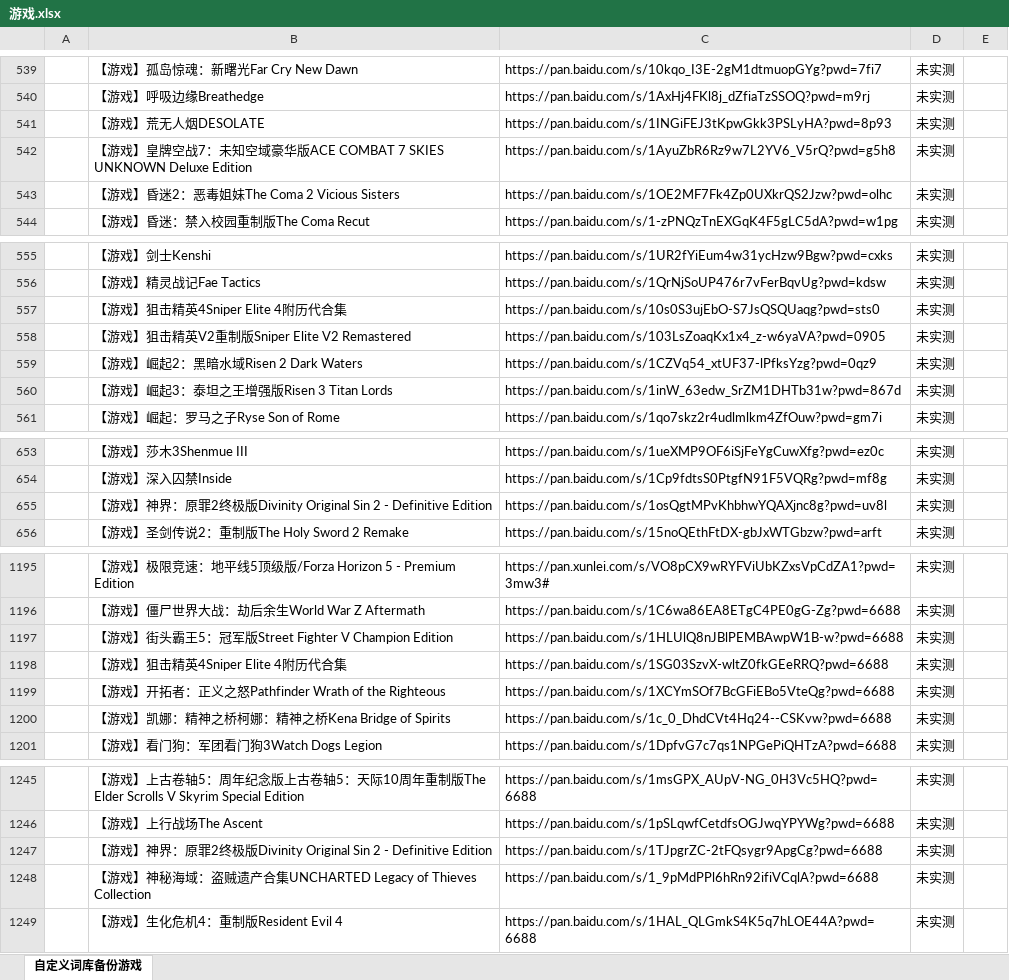
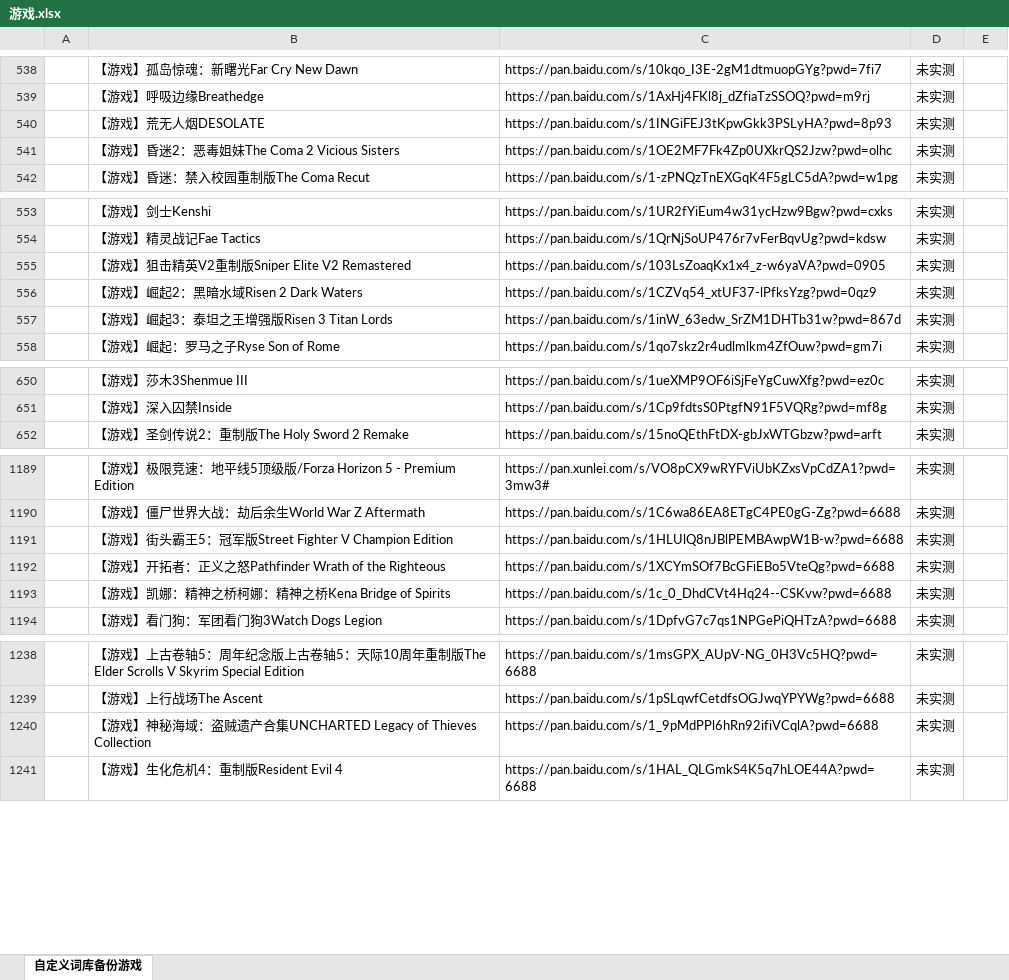
Before and after one commit to 1537474534xqf/memz-plugin, an Excel workbook: data/xlsx/游戏.xlsx, sheet 自定义词库备份游戏, drawn as a sheet; only a part is shown, gaps mark what is left out; values as stored, in another font and other column widths than the file's, no borders; removed rows and columns are numbered as before the commit, all else as after; the diff covers the shown part only; the diff names each change by its address in the sheet, - before the commit and + after, or states it on an @@ line.

```diff
--- a/data/xlsx/游戏.xlsx (sheet 自定义词库备份游戏)
+++ b/data/xlsx/游戏.xlsx (sheet 自定义词库备份游戏)
-row 542:  | 【游戏】皇牌空战7：未知空域豪华版ACE COMBAT 7 SKIES UNKNOWN Deluxe Edition | https://pan.baidu.com/s/1AyuZbR6Rz9w7L2YV6_V5rQ?pwd=g5h8 | 未实测
-row 557:  | 【游戏】狙击精英4Sniper Elite 4附历代合集 | https://pan.baidu.com/s/10s0S3ujEbO-S7JsQSQUaqg?pwd=sts0 | 未实测
-row 655:  | 【游戏】神界：原罪2终极版Divinity Original Sin 2 - Definitive Edition | https://pan.baidu.com/s/1osQgtMPvKhbhwYQAXjnc8g?pwd=uv8l | 未实测
-row 1198:  | 【游戏】狙击精英4Sniper Elite 4附历代合集 | https://pan.baidu.com/s/1SG03SzvX-wltZ0fkGEeRRQ?pwd=6688 | 未实测
-row 1247:  | 【游戏】神界：原罪2终极版Divinity Original Sin 2 - Definitive Edition | https://pan.baidu.com/s/1TJpgrZC-2tFQsygr9ApgCg?pwd=6688 | 未实测
```
Also changed, not shown: 15 added rows, 5 removed rows and 1 edited cell elsewhere in this sheet, 1 other file.
